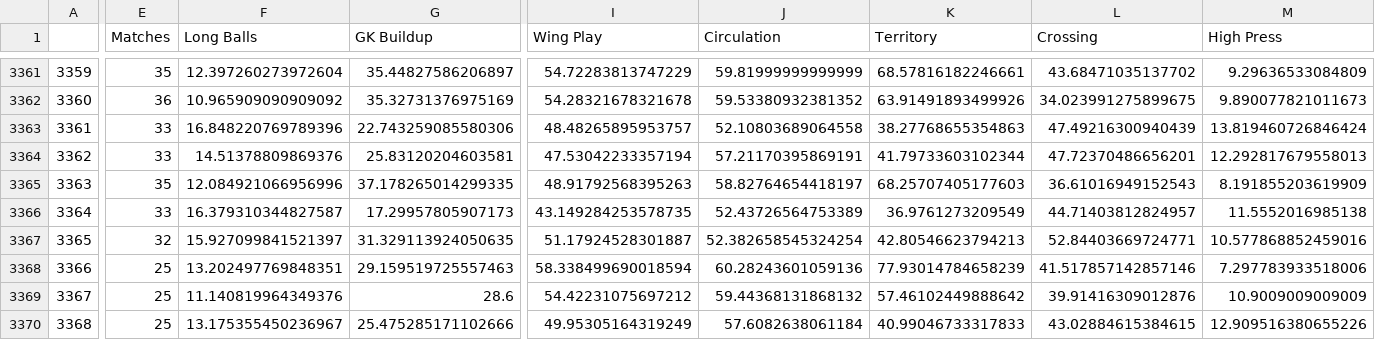
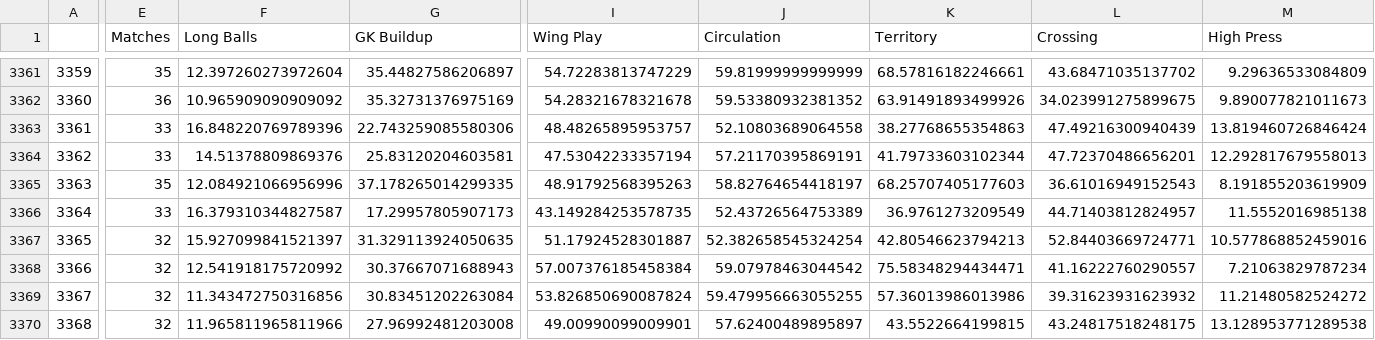
Before and after one commit to griffisben/misc-code, a CSV file: files/Coaching Profiles.csv, drawn as a sheet; only a part is shown, gaps mark what is left out; the diff covers the shown part only; the diff names each change by its address in the sheet, - before the commit and + after, or states it on an @@ line.

```diff
--- a/files/Coaching Profiles.csv
+++ b/files/Coaching Profiles.csv
-E3368:E3370 (Matches): 25
+E3368:E3370 (Matches): 32
-F3368 (Long Balls): 13.202497769848351
+F3368 (Long Balls): 12.541918175720992
-G3368 (GK Buildup): 29.159519725557463
+G3368 (GK Buildup): 30.37667071688943
-I3368 (Wing Play): 58.338499690018594
+I3368 (Wing Play): 57.007376185458384
-J3368 (Circulation): 60.28243601059136
+J3368 (Circulation): 59.07978463044542
-K3368 (Territory): 77.93014784658239
+K3368 (Territory): 75.58348294434471
-L3368 (Crossing): 41.517857142857146
+L3368 (Crossing): 41.16222760290557
-M3368 (High Press): 7.297783933518006
+M3368 (High Press): 7.21063829787234
-F3369 (Long Balls): 11.140819964349376
+F3369 (Long Balls): 11.343472750316856
-G3369 (GK Buildup): 28.6
+G3369 (GK Buildup): 30.83451202263084
-I3369 (Wing Play): 54.42231075697212
+I3369 (Wing Play): 53.826850690087824
-J3369 (Circulation): 59.44368131868132
+J3369 (Circulation): 59.479956663055255
-K3369 (Territory): 57.46102449888642
+K3369 (Territory): 57.36013986013986
-L3369 (Crossing): 39.91416309012876
+L3369 (Crossing): 39.31623931623932
-M3369 (High Press): 10.9009009009009
+M3369 (High Press): 11.21480582524272
-F3370 (Long Balls): 13.175355450236967
+F3370 (Long Balls): 11.965811965811966
-G3370 (GK Buildup): 25.475285171102666
+G3370 (GK Buildup): 27.96992481203008
-I3370 (Wing Play): 49.95305164319249
+I3370 (Wing Play): 49.00990099009901
-J3370 (Circulation): 57.6082638061184
+J3370 (Circulation): 57.62400489895897
-K3370 (Territory): 40.99046733317833
+K3370 (Territory): 43.5522664199815
-L3370 (Crossing): 43.02884615384615
+L3370 (Crossing): 43.24817518248175
-M3370 (High Press): 12.909516380655226
+M3370 (High Press): 13.128953771289538
```
Also changed, not shown: 129 edited cells elsewhere in this file, files/Coaching Profiles Percentiles.csv.
